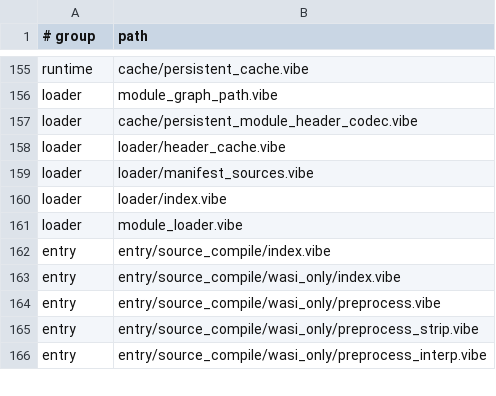
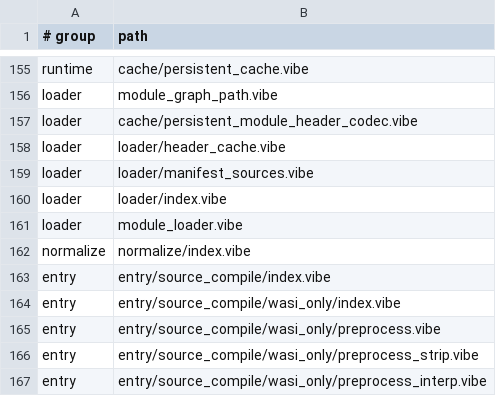
Before and after one commit to mizchi/vibe-lang, a TSV file: vibe/compiler/selfhost_sources_manifest.tsv, drawn as a sheet; only a part is shown, gaps mark what is left out.

```diff
--- a/vibe/compiler/selfhost_sources_manifest.tsv
+++ b/vibe/compiler/selfhost_sources_manifest.tsv
@@ -161,2 +161,3 @@ loader	loader/index.vibe
 loader	module_loader.vibe
+normalize	normalize/index.vibe
 entry	entry/source_compile/index.vibe
```
Also changed, not shown: 11 other files.
